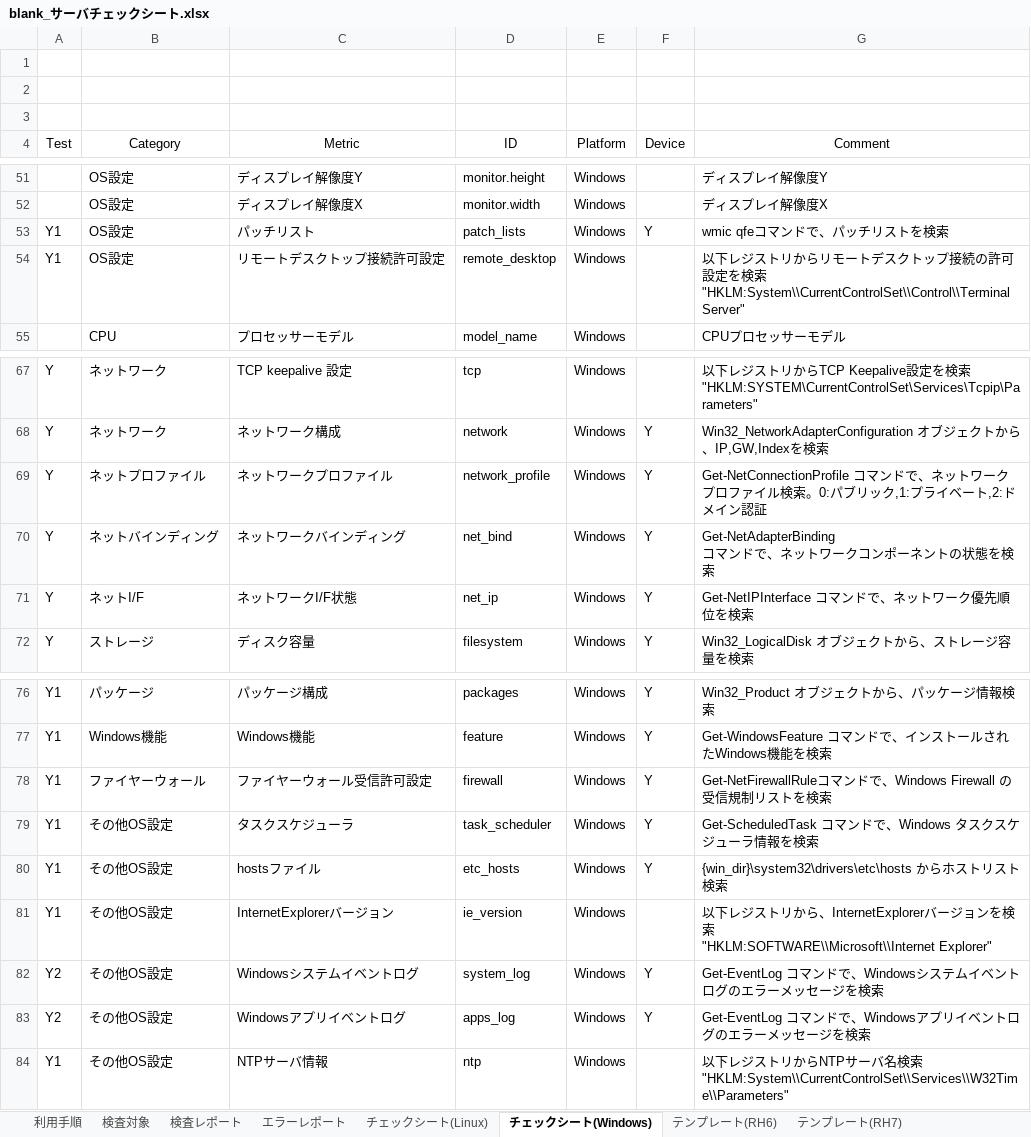
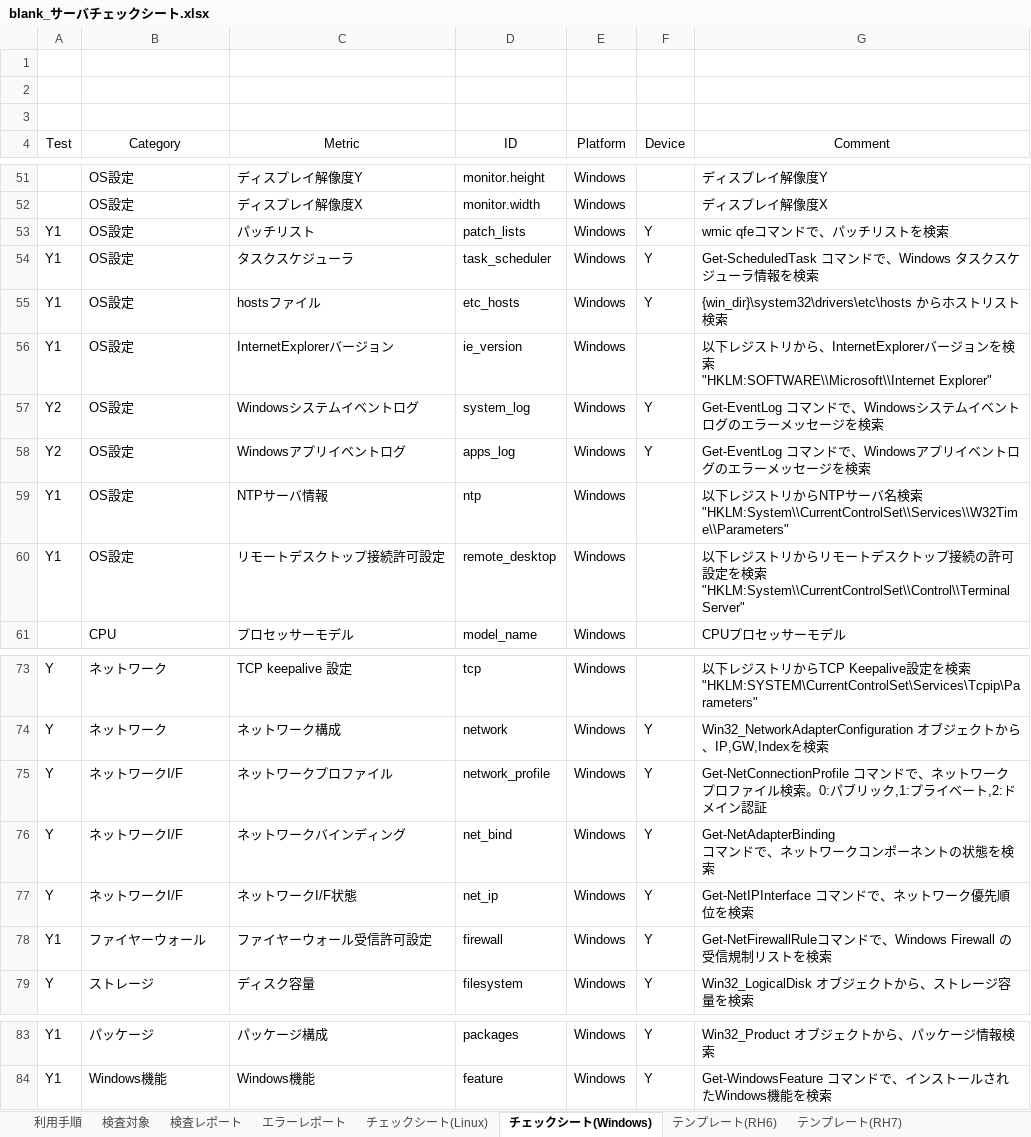
Before and after one commit to frsw3nr/gradle-server-acceptance, an Excel workbook: blank_サーバチェックシート.xlsx, sheet チェックシート(Windows), drawn as a sheet; only a part is shown, gaps mark what is left out; values as stored, in another font and other column widths than the file's, no borders; removed rows and columns are numbered as before the commit, all else as after; ↵ is a line break in a cell; the diff names each change by its address in the sheet, - before the commit and + after, or states it on an @@ line.

```diff
--- a/blank_サーバチェックシート.xlsx (sheet チェックシート(Windows))
+++ b/blank_サーバチェックシート.xlsx (sheet チェックシート(Windows))
+row 54: Y1 | OS設定 | タスクスケジューラ | task_scheduler | Windows | Y | Get-ScheduledTask コマンドで、Windows タスクスケジューラ情報を検索
+row 55: Y1 | OS設定 | hostsファイル | etc_hosts | Windows | Y | {win_dir}\system32\drivers\etc\hosts からホストリスト検索
+row 56: Y1 | OS設定 | InternetExplorerバージョン | ie_version | Windows |  | 以下レジストリから、InternetExplorerバージョンを検索 ↵ "HKLM:SOFTWARE\\Microsoft\\Internet Explorer"
+row 57: Y2 | OS設定 | Windowsシステムイベントログ | system_log | Windows | Y | Get-EventLog コマンドで、Windowsシステムイベントログのエラーメッセージを検索
+row 58: Y2 | OS設定 | Windowsアプリイベントログ | apps_log | Windows | Y | Get-EventLog コマンドで、Windowsアプリイベントログのエラーメッセージを検索
+row 59: Y1 | OS設定 | NTPサーバ情報 | ntp | Windows |  | 以下レジストリからNTPサーバ名検索 ↵ "HKLM:System\\CurrentControlSet\\Services\\W32Time\\Parameters"
-B75 (Category): ネットプロファイル
+B75 (Category): ネットワークI/F
-B76 (Category): ネットバインディング
+B76 (Category): ネットワークI/F
-B77 (Category): ネットI/F
+B77 (Category): ネットワークI/F
-row 79: Y1 | その他OS設定 | タスクスケジューラ | task_scheduler | Windows | Y | Get-ScheduledTask コマンドで、Windows タスクスケジューラ情報を検索
-row 80: Y1 | その他OS設定 | hostsファイル | etc_hosts | Windows | Y | {win_dir}\system32\drivers\etc\hosts からホストリスト検索
-row 81: Y1 | その他OS設定 | InternetExplorerバージョン | ie_version | Windows |  | 以下レジストリから、InternetExplorerバージョンを検索 ↵ "HKLM:SOFTWARE\\Microsoft\\Internet Explorer"
-row 82: Y2 | その他OS設定 | Windowsシステムイベントログ | system_log | Windows | Y | Get-EventLog コマンドで、Windowsシステムイベントログのエラーメッセージを検索
-row 83: Y2 | その他OS設定 | Windowsアプリイベントログ | apps_log | Windows | Y | Get-EventLog コマンドで、Windowsアプリイベントログのエラーメッセージを検索
-row 84: Y1 | その他OS設定 | NTPサーバ情報 | ntp | Windows |  | 以下レジストリからNTPサーバ名検索 ↵ "HKLM:System\\CurrentControlSet\\Services\\W32Time\\Parameters"
```
Also changed, not shown: sheet テンプレート(RH6), sheet テンプレート(Windows), other sheet tabs, サーバチェックシート.xlsx, 3 other files.
